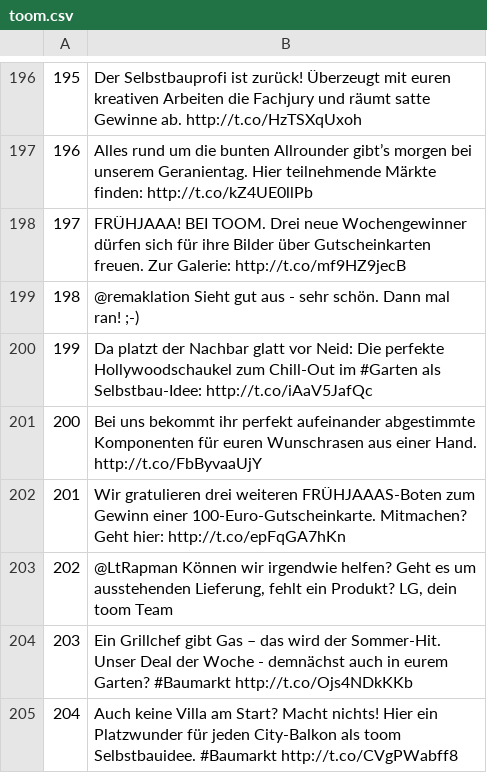
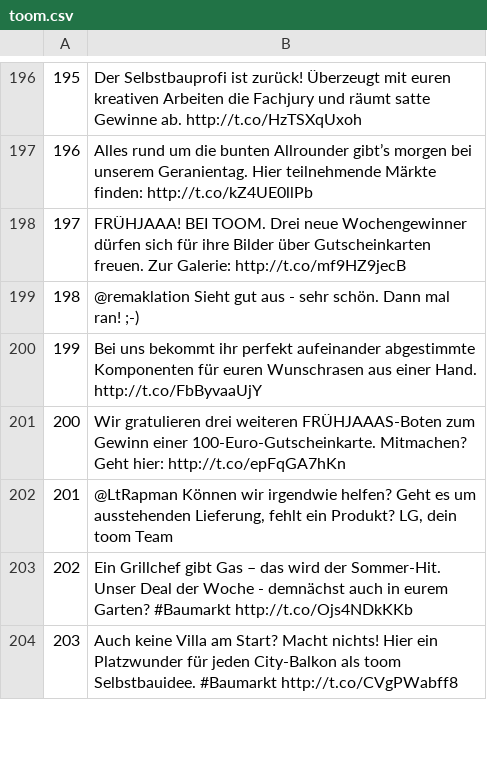
Before and after one commit to FinScience/shiny-apps, a CSV file: rewetm/data/toom.csv, drawn as a sheet; only a part is shown, gaps mark what is left out; removed rows and columns are numbered as before the commit, all else as after; the diff covers the shown part only; the diff names each change by its address in the sheet, - before the commit and + after, or states it on an @@ line.

```diff
--- a/rewetm/data/toom.csv
+++ b/rewetm/data/toom.csv
@@ column A renumbered from row 3 down @@
-row 200: 199 | Da platzt der Nachbar glatt vor Neid: Die perfekte Hollywoodschaukel zum Chill-Out im #Garten als Selbstbau-Idee: http://t.co/iAaV5JafQc
```
Also changed, not shown: 1 added row, 4 removed rows and 3 edited cells elsewhere in this file, mietwagen/data/data.csv, mietwagen/data/tos.csv, 11 other files.
